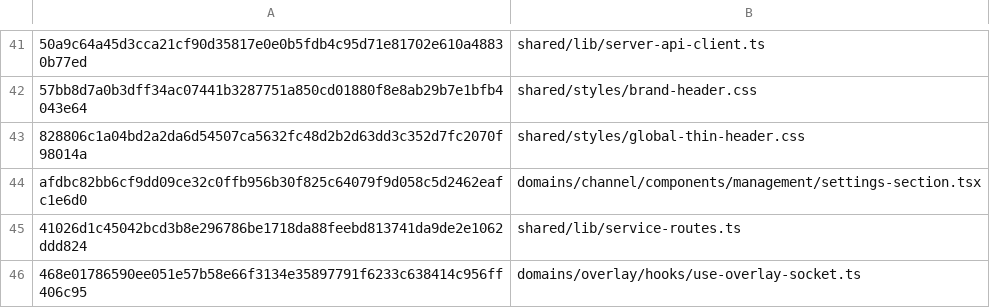
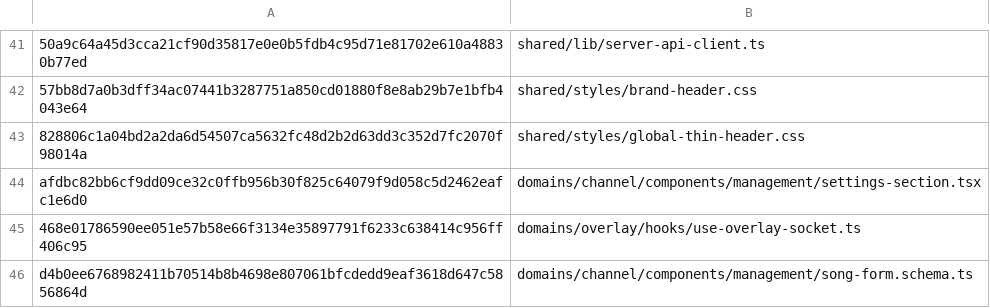
Before and after one commit to h66rogi/rogichat, a TSV file: docs/meloming-adaptations.tsv, drawn as a sheet; only a part is shown, gaps mark what is left out; removed rows and columns are numbered as before the commit, all else as after; the diff names each change by its address in the sheet, - before the commit and + after, or states it on an @@ line.

Commit message:
Remove unused Meloming port helpers and frontend files

```diff
--- a/docs/meloming-adaptations.tsv
+++ b/docs/meloming-adaptations.tsv
-row 45: 41026d1c45042bcd3b8e296786be1718da88feebd813741da9de2e1062ddd824 | shared/lib/service-routes.ts
+row 46: d4b0ee6768982411b70514b8b4698e807061bfcdedd9eaf3618d647c5856864d | domains/channel/components/management/song-form.schema.ts
```
Also changed, not shown: 19 other files.
